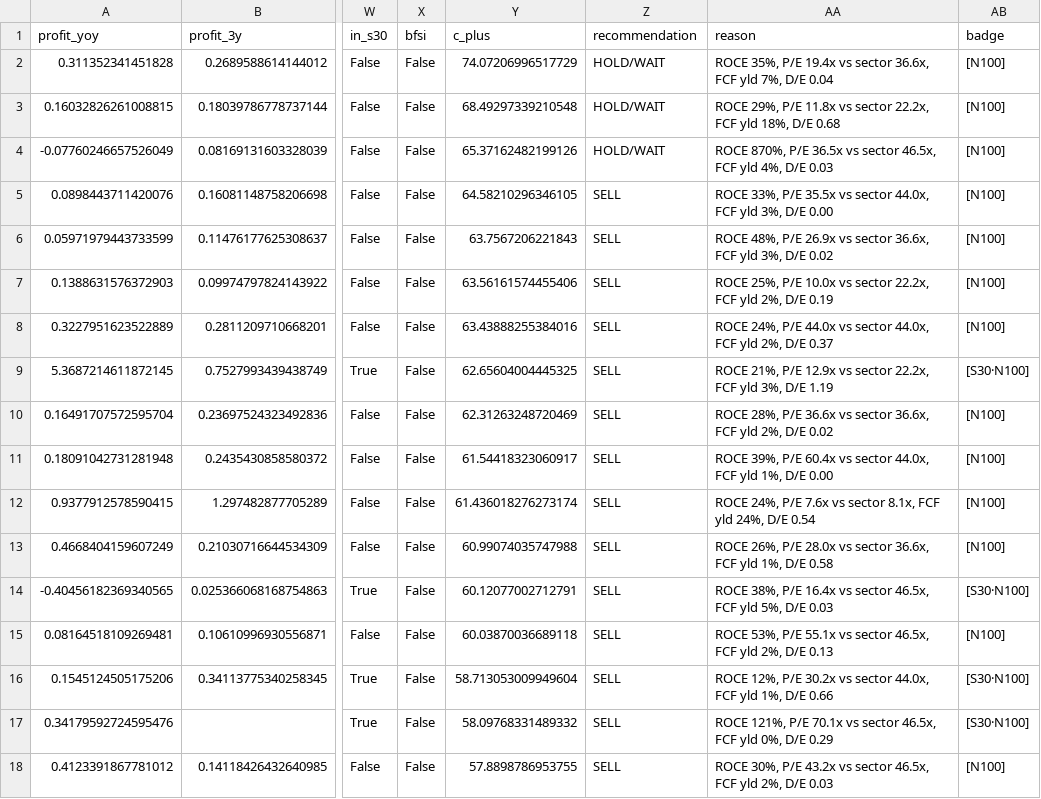
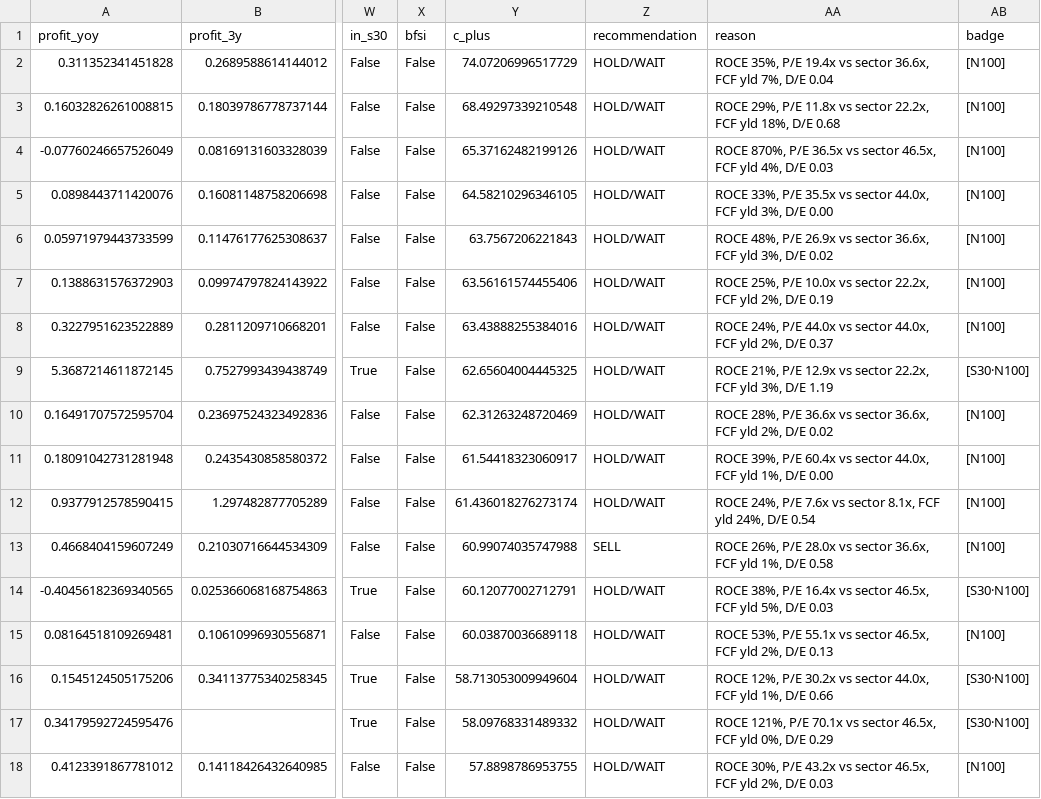
Before and after one commit to sachinjoshi20-afk/c-plus-scorer, a CSV file: output/c_plus_matrix.csv, drawn as a sheet; only a part is shown, gaps mark what is left out; the diff covers the shown part only; the diff names each change by its address in the sheet, - before the commit and + after, or states it on an @@ line.

```diff
--- a/output/c_plus_matrix.csv
+++ b/output/c_plus_matrix.csv
-Z5:Z12 (recommendation): SELL
+Z5:Z12 (recommendation): HOLD/WAIT
-Z14:Z18 (recommendation): SELL
+Z14:Z18 (recommendation): HOLD/WAIT
```
Also changed, not shown: 32 edited cells elsewhere in this file, 1 other file.
